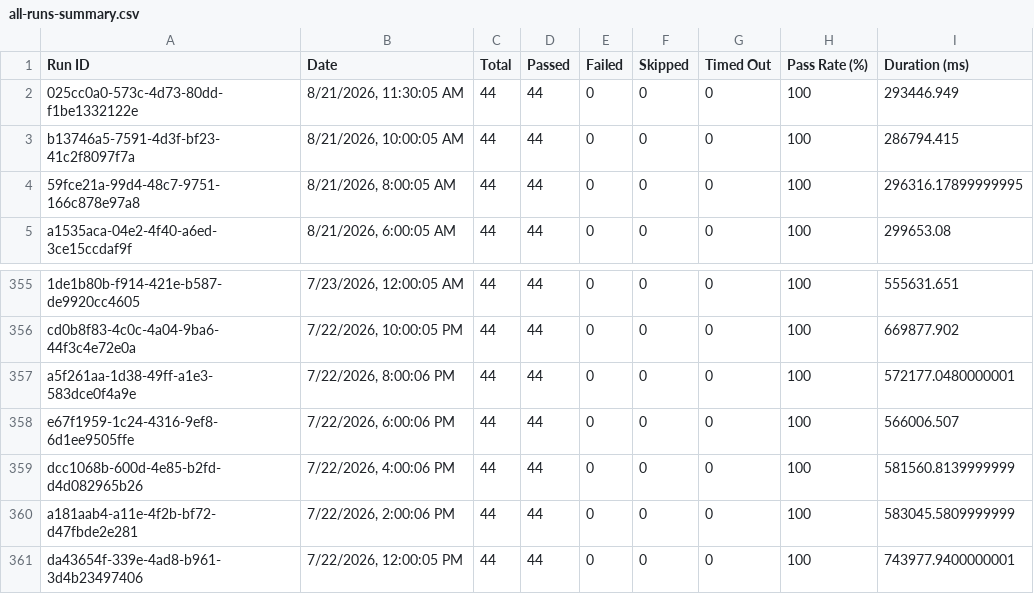
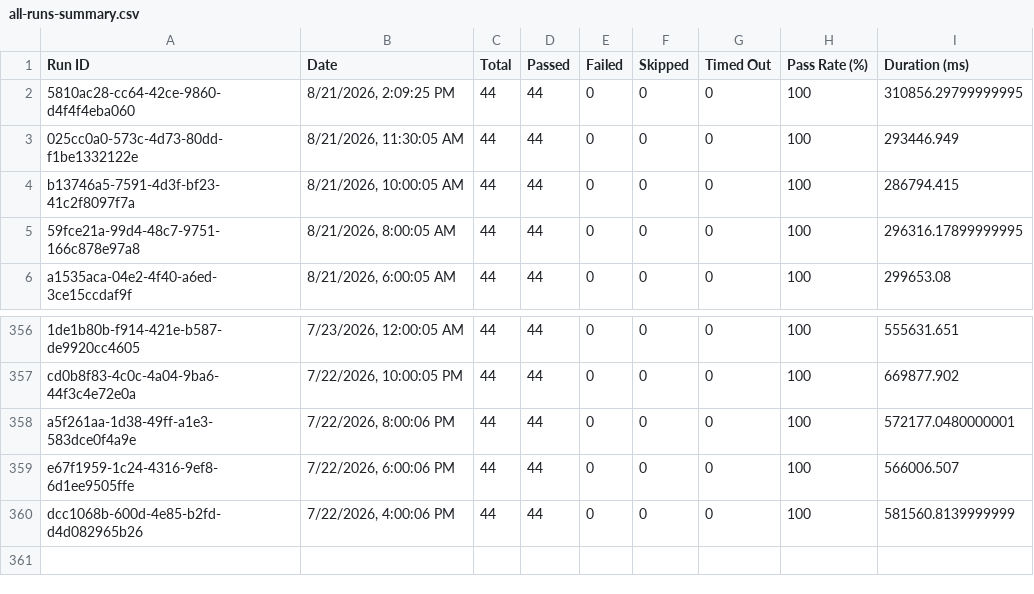
Before and after one commit to saira-uwc/Shunyalabs_console, a CSV file: docs/exports/all-runs-summary.csv, drawn as a sheet; only a part is shown, gaps mark what is left out.

Commit message:
Update dashboard data — Aug 21, 2026 07:44 PM IST

```diff
--- a/docs/exports/all-runs-summary.csv
+++ b/docs/exports/all-runs-summary.csv
@@ -1,2 +1,3 @@
 Run ID,Date,Total,Passed,Failed,Skipped,Timed Out,Pass Rate (%),Duration (ms)
+"5810ac28-cc64-42ce-9860-d4f4f4eba060","8/21/2026, 2:09:25 PM",44,44,0,0,0,100,310856.29799999995
 "025cc0a0-573c-4d73-80dd-f1be1332122e","8/21/2026, 11:30:05 AM",44,44,0,0,0,100,293446.949
@@ -359,3 +360 @@ Run ID,Date,Total,Passed,Failed,Skipped,Timed Out,Pass Rate (%),Duration (ms)
 "dcc1068b-600d-4e85-b2fd-d4d082965b26","7/22/2026, 4:00:06 PM",44,44,0,0,0,100,581560.8139999999
-"a181aab4-a11e-4f2b-bf72-d47fbde2e281","7/22/2026, 2:00:06 PM",44,44,0,0,0,100,583045.5809999999
-"da43654f-339e-4ad8-b961-3d4b23497406","7/22/2026, 12:00:05 PM",44,44,0,0,0,100,743977.9400000001
```
Also changed, not shown: docs/exports/current-run.csv, 2 other files.
